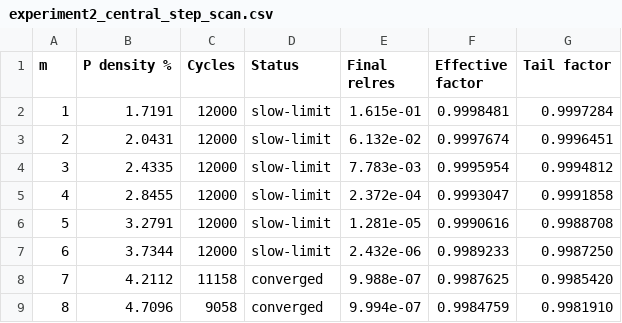
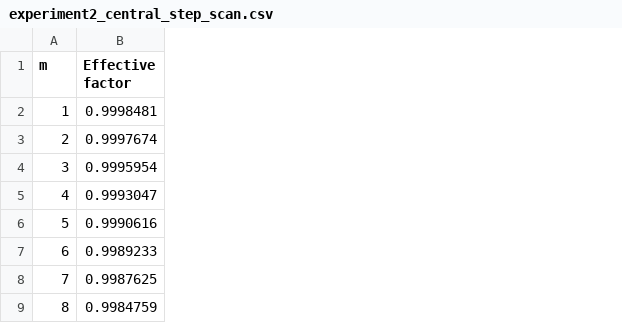
Before and after one commit to zebramath/multiscale_two_grids_iteration, a CSV file: code/results/experiment2_central_step_scan.csv, drawn as a sheet; only a part is shown; removed rows and columns are numbered as before the commit, all else as after; the diff covers the shown part only; the diff names each change by its address in the sheet, - before the commit and + after, or states it on an @@ line.

```diff
--- a/code/results/experiment2_central_step_scan.csv
+++ b/code/results/experiment2_central_step_scan.csv
-column B (P density %), rows 2-9: 1.7191 | 2.0431 | 2.4335 | 2.8455 | 3.2791 | 3.7344 | 4.2112 | 4.7096
-column C (Cycles), rows 2-9: 12000 | 12000 | 12000 | 12000 | 12000 | 12000 | 11158 | 9058
-column D (Status), rows 2-9: slow-limit | slow-limit | slow-limit | slow-limit | slow-limit | slow-limit | converged | converged
-column E (Final relres), rows 2-9: 1.615e-01 | 6.132e-02 | 7.783e-03 | 2.372e-04 | 1.281e-05 | 2.432e-06 | 9.988e-07 | 9.994e-07
-column G (Tail factor), rows 2-9: 0.9997284 | 0.9996451 | 0.9994812 | 0.9991858 | 0.9988708 | 0.9987250 | 0.9985420 | 0.9981910
```
Also changed, not shown: 64 added rows elsewhere in this file, 13 other files.
